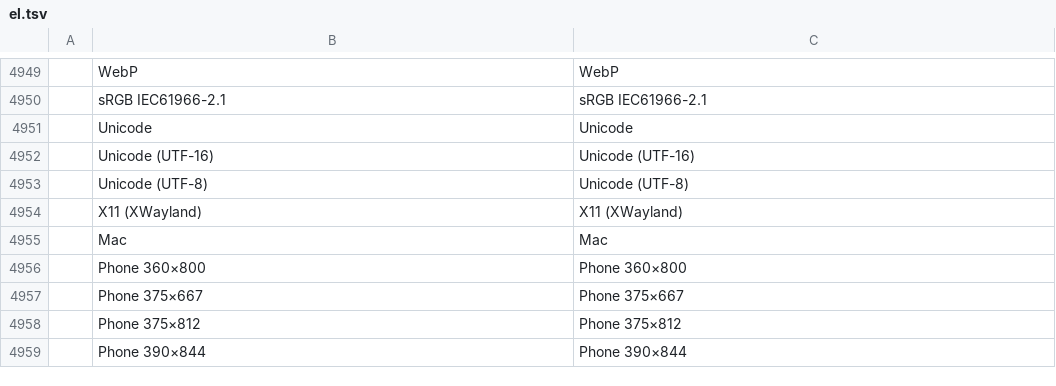
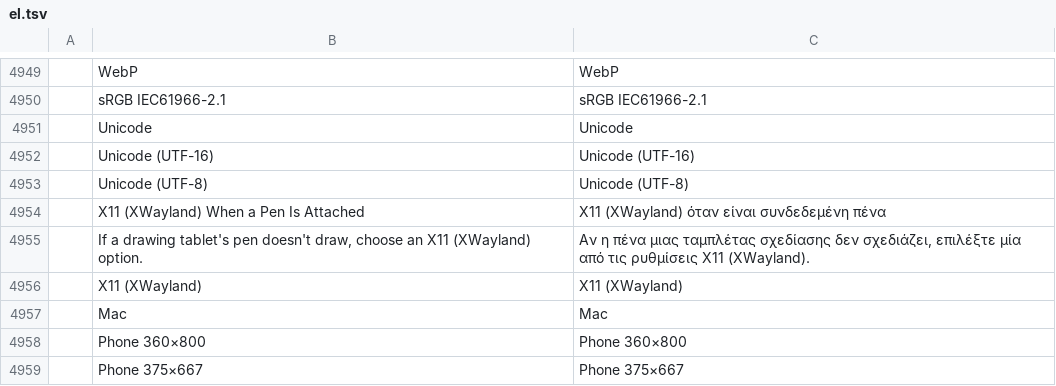
Before and after one commit to 00xJS/vectorcraft, a TSV file: crates/ui-egui/src/i18n/el.tsv, drawn as a sheet; only a part is shown, gaps mark what is left out; the shorter side is filled out with more unchanged rows; the diff names each change by its address in the sheet, - before the commit and + after, or states it on an @@ line.

Commit message:
Linux Display Server: XWayland when a pen is attached, where a drawing tablet's pen draws
On a Wayland session a drawing tablet's pen could not draw or click:
winit 0.30 does not bind the Wayland tablet protocol, and neither KWin
(since Plasma 6.3) nor GNOME's Mutter turns tablet input into pointer
input. Linux Display Server's X11 (XWayland) choice let the pen work as
a mouse, but it opened the window through XWayland on every start, also
without a tablet.

Linux Display Server has a third choice, X11 (XWayland) When a Pen Is
Attached (x11WithPen). It opens the window through XWayland on a
Wayland session only when /proc/bus/input/devices lists a pen as the
app starts: a device with the BTN_TOOL_PEN key and the ABS_X and ABS_Y
axes, the check PhotoCraft's tablet.rs makes. Automatic stays the
default. On Linux the Performance page shows a note for tablet pens
that don't draw.

README.md named KDE alone; the KWin commit's message says Mutter does
not emulate tablet events either, so README.md and docs/development.md
now name GNOME. The Pen pressure row of docs/hardware-parity.md said
Linux has pressure through XWayland; winit 0.30 reports none on X11
either.

Docs: README.md, docs/development.md, docs/hardware-parity.md,
docs/target-app-parity.md.

```diff
--- a/crates/ui-egui/src/i18n/el.tsv
+++ b/crates/ui-egui/src/i18n/el.tsv
+row 4954:  | X11 (XWayland) When a Pen Is Attached | X11 (XWayland) όταν είναι συνδεδεμένη πένα
+row 4955:  | If a drawing tablet's pen doesn't draw, choose an X11 (XWayland) option. | Αν η πένα μιας ταμπλέτας σχεδίασης δεν σχεδιάζει, επιλέξτε μία από τις ρυθμίσεις X11 (XWayland).
```
Also changed, not shown: crates/ui-egui/src/i18n/bg.tsv, crates/ui-egui/src/i18n/ja.tsv, 29 other files.
